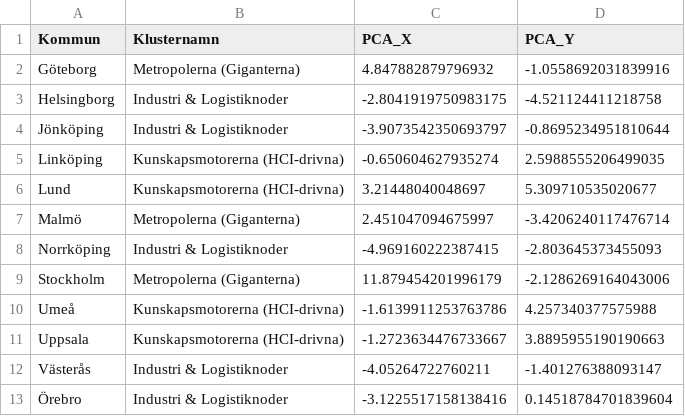
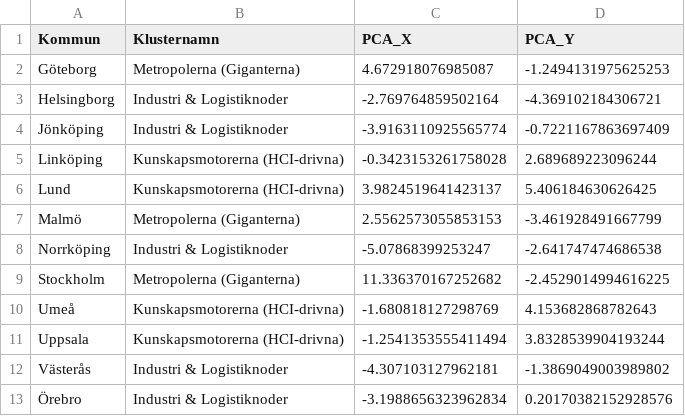
Before and after one commit to lindahlen/Mina_Befolknings_Dashboards, a CSV file: Mina_Stat_Formler/konkurrens_clusters.csv, drawn as a sheet.

```diff
--- a/Mina_Stat_Formler/konkurrens_clusters.csv
+++ b/Mina_Stat_Formler/konkurrens_clusters.csv
@@ -1,13 +1,13 @@
 Kommun;Klusternamn;PCA_X;PCA_Y
-Göteborg;Metropolerna (Giganterna);4.847882879796932;-1.0558692031839916
-Helsingborg;Industri & Logistiknoder;-2.8041919750983175;-4.521124411218758
-Jönköping;Industri & Logistiknoder;-3.9073542350693797;-0.8695234951810644
-Linköping;Kunskapsmotorerna (HCI-drivna);-0.650604627935274;2.5988555206499035
-Lund;Kunskapsmotorerna (HCI-drivna);3.21448040048697;5.309710535020677
-Malmö;Metropolerna (Giganterna);2.451047094675997;-3.4206240117476714
-Norrköping;Industri & Logistiknoder;-4.969160222387415;-2.803645373455093
-Stockholm;Metropolerna (Giganterna);11.879454201996179;-2.1286269164043006
-Umeå;Kunskapsmotorerna (HCI-drivna);-1.6139911253763786;4.257340377575988
-Uppsala;Kunskapsmotorerna (HCI-drivna);-1.2723634476733667;3.8895955190190663
-Västerås;Industri & Logistiknoder;-4.05264722760211;-1.401276388093147
-Örebro;Industri & Logistiknoder;-3.1225517158138416;0.14518784701839604
+Göteborg;Metropolerna (Giganterna);4.672918076985087;-1.2494131975625253
+Helsingborg;Industri & Logistiknoder;-2.769764859502164;-4.369102184306721
+Jönköping;Industri & Logistiknoder;-3.9163110925565774;-0.7221167863697409
+Linköping;Kunskapsmotorerna (HCI-drivna);-0.3423153261758028;2.689689223096244
+Lund;Kunskapsmotorerna (HCI-drivna);3.9824519641423137;5.406184630626425
+Malmö;Metropolerna (Giganterna);2.5562573055853153;-3.461928491667799
+Norrköping;Industri & Logistiknoder;-5.07868399253247;-2.641747474686538
+Stockholm;Metropolerna (Giganterna);11.336370167252682;-2.4529014994616225
+Umeå;Kunskapsmotorerna (HCI-drivna);-1.680818127298769;4.153682868782643
+Uppsala;Kunskapsmotorerna (HCI-drivna);-1.2541353555411494;3.8328539904193244
+Västerås;Industri & Logistiknoder;-4.307103127962181;-1.3869049003989802
+Örebro;Industri & Logistiknoder;-3.1988656323962834;0.20170382152928576
```
Also changed, not shown: Mina_Stat_Formler/konkurrens_ml_drivers.csv, Mina_Stat_Formler/konkurrens_scenario_coefs.csv, 4 other files.
